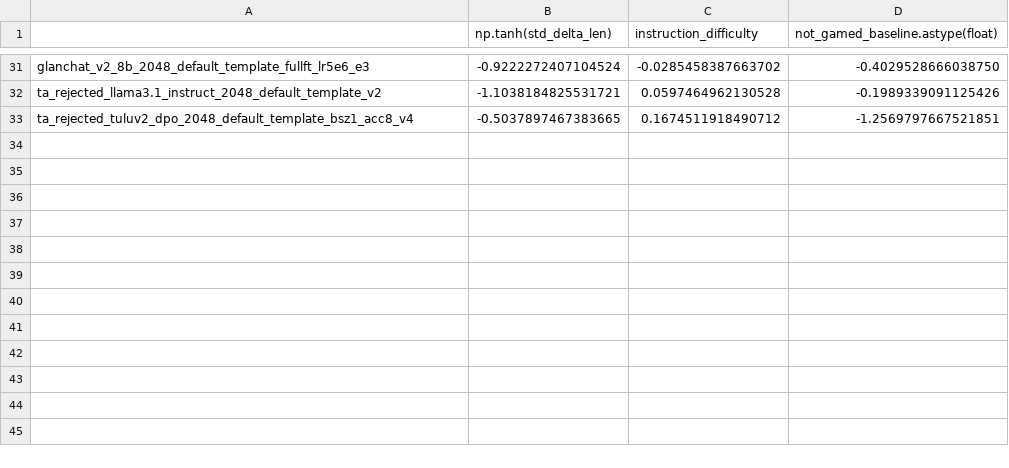
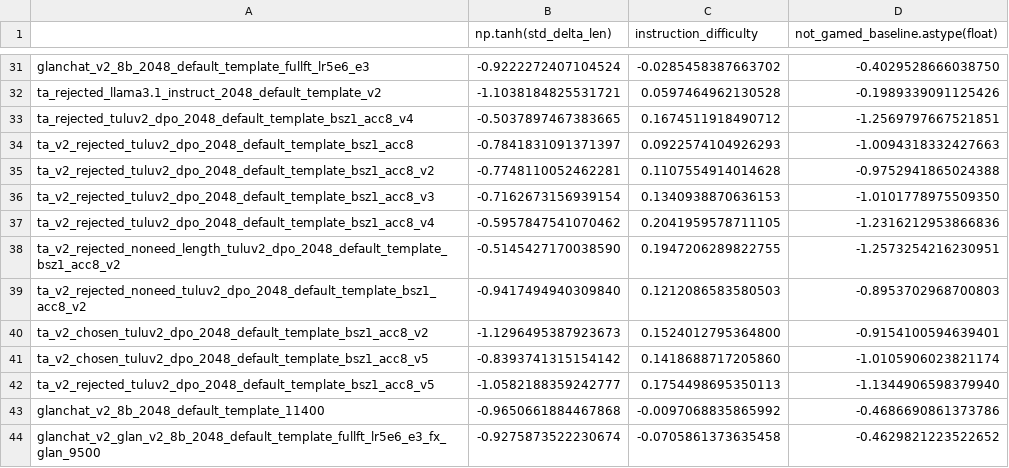
Before and after one commit to JackLingjie/alpaca_eval_azure, a CSV file: src/alpaca_eval/metrics/weights/alpaca_eval_gpt4_turbo_fn/length_controlled_v1/baseline_gpt4_1106_preview.csv, drawn as a sheet; only a part is shown, gaps mark what is left out; the diff names each change by its address in the sheet, - before the commit and + after, or states it on an @@ line.

Commit message:
add fullfinetune auto eval

```diff
--- a/src/alpaca_eval/metrics/weights/alpaca_eval_gpt4_turbo_fn/length_controlled_v1/baseline_gpt4_1106_preview.csv
+++ b/src/alpaca_eval/metrics/weights/alpaca_eval_gpt4_turbo_fn/length_controlled_v1/baseline_gpt4_1106_preview.csv
+row 34: ta_v2_rejected_tuluv2_dpo_2048_default_template_bsz1_acc8 | -0.7841831091371397 | 0.0922574104926293 | -1.0094318332427663
+row 35: ta_v2_rejected_tuluv2_dpo_2048_default_template_bsz1_acc8_v2 | -0.7748110052462281 | 0.1107554914014628 | -0.9752941865024388
+row 36: ta_v2_rejected_tuluv2_dpo_2048_default_template_bsz1_acc8_v3 | -0.7162673156939154 | 0.1340938870636153 | -1.0101778975509350
+row 37: ta_v2_rejected_tuluv2_dpo_2048_default_template_bsz1_acc8_v4 | -0.5957847541070462 | 0.2041959578711105 | -1.2316212953866836
+row 38: ta_v2_rejected_noneed_length_tuluv2_dpo_2048_default_template_bsz1_acc8_v2 | -0.5145427170038590 | 0.1947206289822755 | -1.2573254216230951
+row 39: ta_v2_rejected_noneed_tuluv2_dpo_2048_default_template_bsz1_acc8_v2 | -0.9417494940309840 | 0.1212086583580503 | -0.8953702968700803
+row 40: ta_v2_chosen_tuluv2_dpo_2048_default_template_bsz1_acc8_v2 | -1.1296495387923673 | 0.1524012795364800 | -0.9154100594639401
+row 41: ta_v2_chosen_tuluv2_dpo_2048_default_template_bsz1_acc8_v5 | -0.8393741315154142 | 0.1418688717205860 | -1.0105906023821174
+row 42: ta_v2_rejected_tuluv2_dpo_2048_default_template_bsz1_acc8_v5 | -1.0582188359242777 | 0.1754498695350113 | -1.1344906598379940
+row 43: glanchat_v2_8b_2048_default_template_11400 | -0.9650661884467868 | -0.0097068835865992 | -0.4686690861373786
+row 44: glanchat_v2_glan_v2_8b_2048_default_template_fullft_lr5e6_e3_fx_glan_9500 | -0.9275873522230674 | -0.0705861373635458 | -0.4629821223522652
```
Also changed, not shown: data/alpaca_eval_gpt4_turbo_fn/leaderboard.csv, 46 other files.
